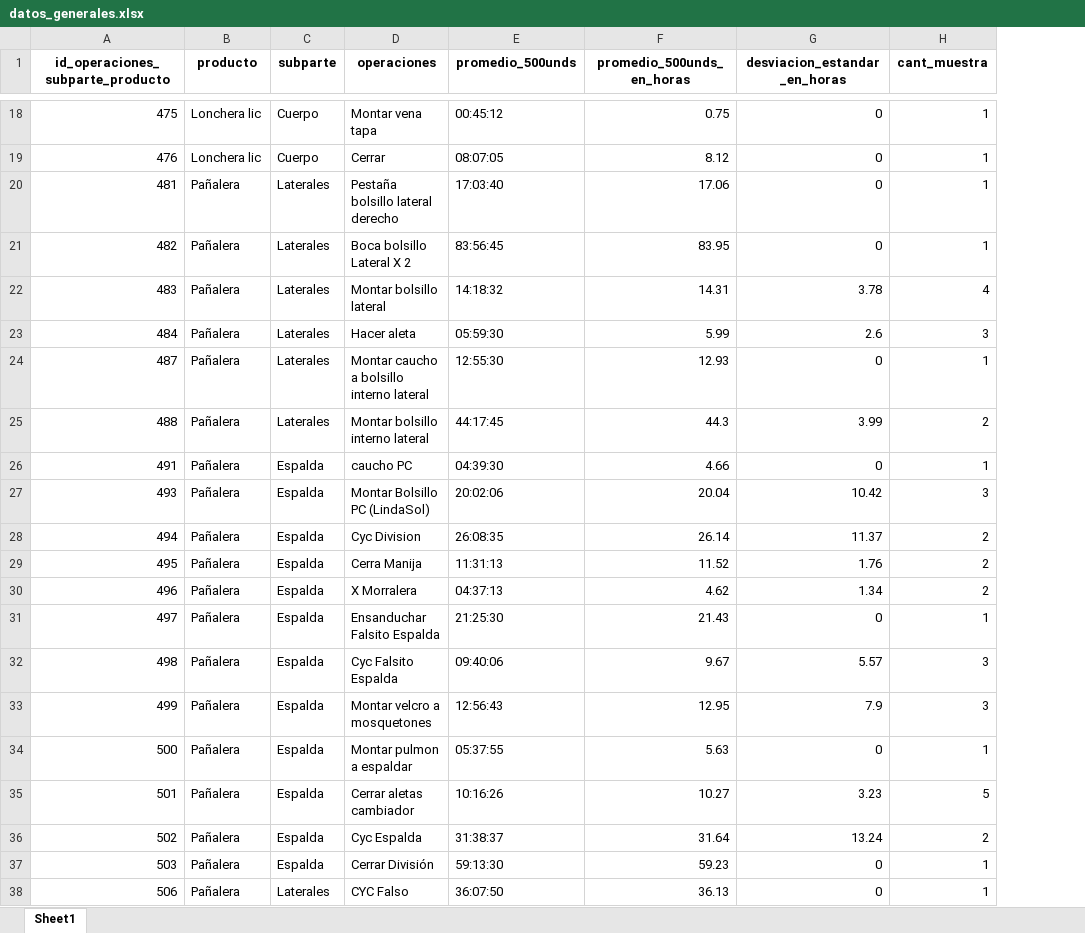
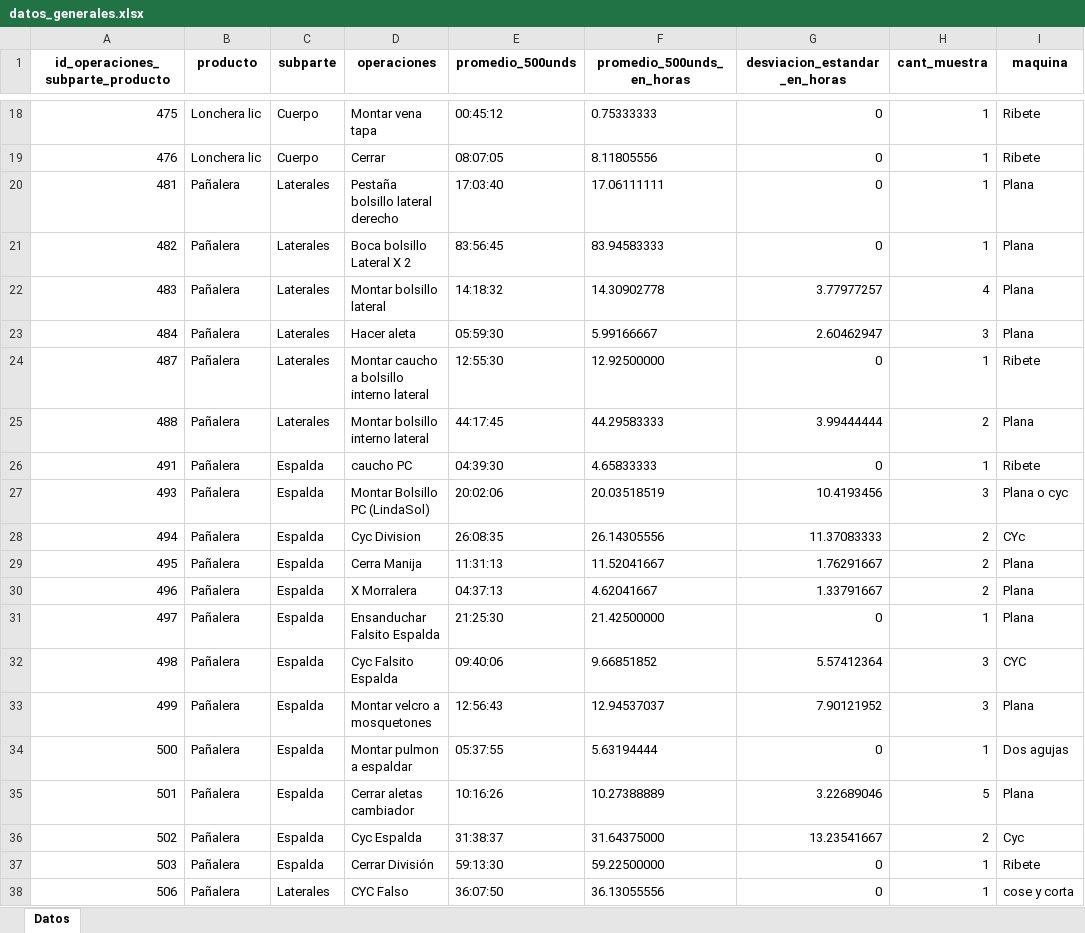
Before and after one commit to ibarajas248/Tiempos_produccion_khushi, an Excel workbook: datos_generales.xlsx, sheet Datos, drawn as a sheet; only a part is shown, gaps mark what is left out; values as stored, in another font and other column widths than the file's, no borders; the diff covers the shown part only; the diff names each change by its address in the sheet, - before the commit and + after, or states it on an @@ line.

```diff
--- a/datos_generales.xlsx (sheet Datos)
+++ b/datos_generales.xlsx (sheet Datos)
-sheet tab: Sheet1
+sheet tab: Datos
+column I (maquina), rows 18-38: Ribete | Ribete | Plana | Plana | Plana | Plana | Ribete | Plana | Ribete | Plana o cyc | CYc | Plana | Plana | Plana | CYC | Plana | Dos agujas | Plana | Cyc | Ribete | cose y corta
-F18 (promedio_500unds_en_horas): 0.75
+F18 (promedio_500unds_en_horas): 0.75333333
-F19 (promedio_500unds_en_horas): 8.12
+F19 (promedio_500unds_en_horas): 8.11805556
-F20 (promedio_500unds_en_horas): 17.06
+F20 (promedio_500unds_en_horas): 17.06111111
-F21 (promedio_500unds_en_horas): 83.95
+F21 (promedio_500unds_en_horas): 83.94583333
-F22 (promedio_500unds_en_horas): 14.31
+F22 (promedio_500unds_en_horas): 14.30902778
-G22 (desviacion_estandar_en_horas): 3.78
+G22 (desviacion_estandar_en_horas): 3.77977257
-F23 (promedio_500unds_en_horas): 5.99
+F23 (promedio_500unds_en_horas): 5.99166667
-G23 (desviacion_estandar_en_horas): 2.6
+G23 (desviacion_estandar_en_horas): 2.60462947
-F24 (promedio_500unds_en_horas): 12.93
+F24 (promedio_500unds_en_horas): 12.92500000
-F25 (promedio_500unds_en_horas): 44.3
+F25 (promedio_500unds_en_horas): 44.29583333
-G25 (desviacion_estandar_en_horas): 3.99
+G25 (desviacion_estandar_en_horas): 3.99444444
-F26 (promedio_500unds_en_horas): 4.66
+F26 (promedio_500unds_en_horas): 4.65833333
-F27 (promedio_500unds_en_horas): 20.04
+F27 (promedio_500unds_en_horas): 20.03518519
-G27 (desviacion_estandar_en_horas): 10.42
+G27 (desviacion_estandar_en_horas): 10.4193456
-F28 (promedio_500unds_en_horas): 26.14
+F28 (promedio_500unds_en_horas): 26.14305556
-G28 (desviacion_estandar_en_horas): 11.37
+G28 (desviacion_estandar_en_horas): 11.37083333
-F29 (promedio_500unds_en_horas): 11.52
+F29 (promedio_500unds_en_horas): 11.52041667
-G29 (desviacion_estandar_en_horas): 1.76
+G29 (desviacion_estandar_en_horas): 1.76291667
-F30 (promedio_500unds_en_horas): 4.62
+F30 (promedio_500unds_en_horas): 4.62041667
-G30 (desviacion_estandar_en_horas): 1.34
+G30 (desviacion_estandar_en_horas): 1.33791667
-F31 (promedio_500unds_en_horas): 21.43
+F31 (promedio_500unds_en_horas): 21.42500000
-F32 (promedio_500unds_en_horas): 9.67
+F32 (promedio_500unds_en_horas): 9.66851852
-G32 (desviacion_estandar_en_horas): 5.57
+G32 (desviacion_estandar_en_horas): 5.57412364
-F33 (promedio_500unds_en_horas): 12.95
+F33 (promedio_500unds_en_horas): 12.94537037
-G33 (desviacion_estandar_en_horas): 7.9
+G33 (desviacion_estandar_en_horas): 7.90121952
-F34 (promedio_500unds_en_horas): 5.63
+F34 (promedio_500unds_en_horas): 5.63194444
-F35 (promedio_500unds_en_horas): 10.27
+F35 (promedio_500unds_en_horas): 10.27388889
-G35 (desviacion_estandar_en_horas): 3.23
+G35 (desviacion_estandar_en_horas): 3.22689046
-F36 (promedio_500unds_en_horas): 31.64
+F36 (promedio_500unds_en_horas): 31.64375000
-G36 (desviacion_estandar_en_horas): 13.24
+G36 (desviacion_estandar_en_horas): 13.23541667
-F37 (promedio_500unds_en_horas): 59.23
+F37 (promedio_500unds_en_horas): 59.22500000
-F38 (promedio_500unds_en_horas): 36.13
+F38 (promedio_500unds_en_horas): 36.13055556
```
Also changed, not shown: 1 added row, 1 removed row and 494 edited cells elsewhere in this sheet, datos_empleados.xlsx, datos_empleados_todas.xlsx, 1 other file.
